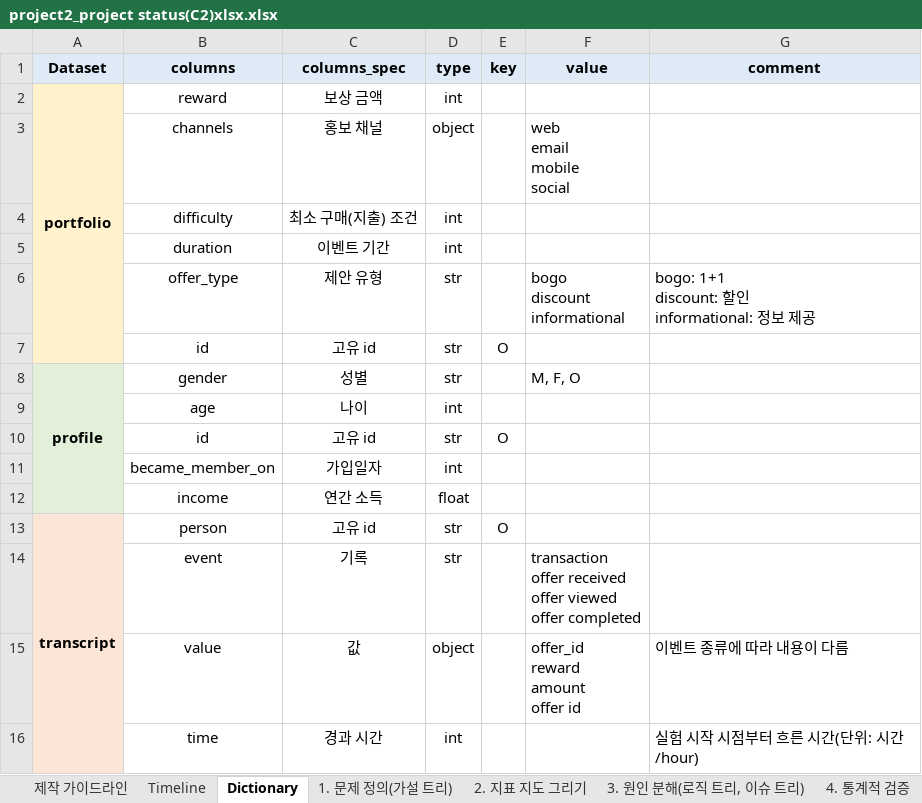
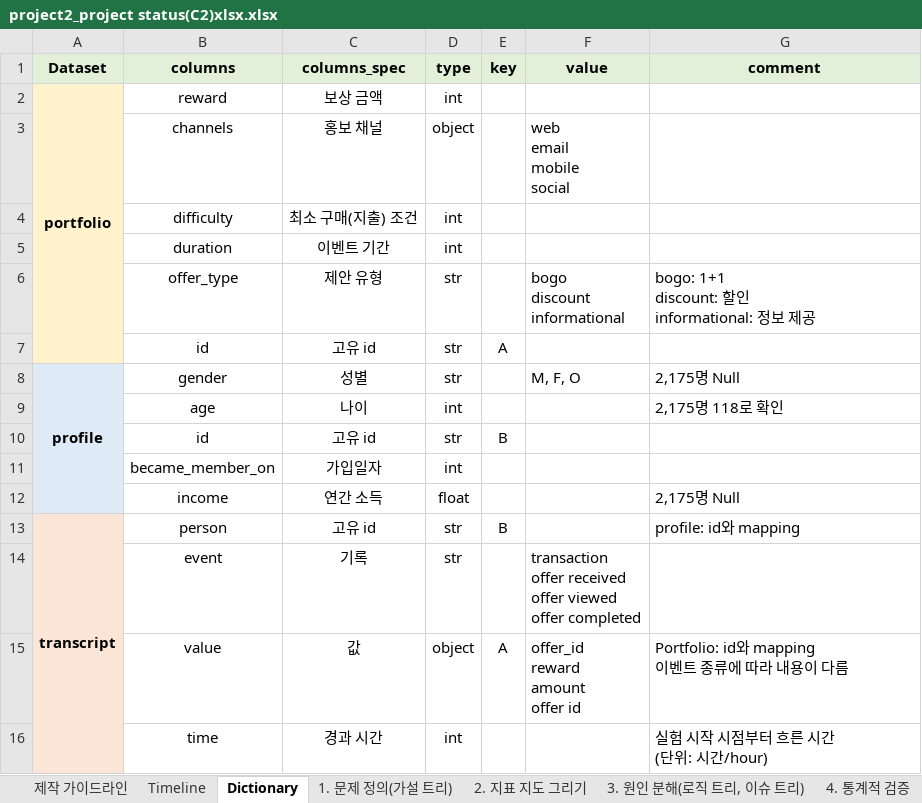
Before and after one commit to Sicheol-Pyo/ai-data-bootcamp, an Excel workbook: project_2/project2_project status(C2)xlsx.xlsx, sheet Dictionary, drawn as a sheet; values as stored, in another font and other column widths than the file's, no borders; ↵ is a line break in a cell; the diff names each change by its address in the sheet, - before the commit and + after, or states it on an @@ line.

```diff
--- a/project_2/project2_project status(C2)xlsx.xlsx (sheet Dictionary)
+++ b/project_2/project2_project status(C2)xlsx.xlsx (sheet Dictionary)
-A1:G1 fill: #DEEBF7
+A1:G1 fill: #E2F0D9
-E7 (key): O
+E7 (key): A
-A8:A12 fill: #E2F0D9
+A8:A12 fill: #DEEBF7
-G8 (comment): (empty)
+G8 (comment): 2,175명 Null
-G9 (comment): (empty)
+G9 (comment): 2,175명 118로 확인
-E10 (key): O
+E10 (key): B
-G12 (comment): (empty)
+G12 (comment): 2,175명 Null
-E13 (key): O
+E13 (key): B
-G13 (comment): (empty)
+G13 (comment): profile: id와 mapping
-E15 (key): (empty)
+E15 (key): A
-G15 (comment): 이벤트 종류에 따라 내용이 다름
+G15 (comment): Portfolio: id와 mapping ↵ 이벤트 종류에 따라 내용이 다름
-G16 (comment): 실험 시작 시점부터 흐른 시간(단위: 시간/hour)
+G16 (comment): 실험 시작 시점부터 흐른 시간 ↵ (단위: 시간/hour)
```
Also changed, not shown: sheet 2. 지표 지도 그리기, sheet 1. 문제 정의(가설 트리), sheet Timeline, charts or pictures, 1 other file.
